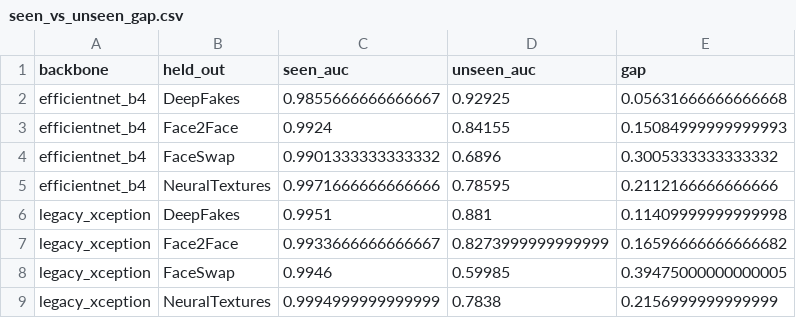
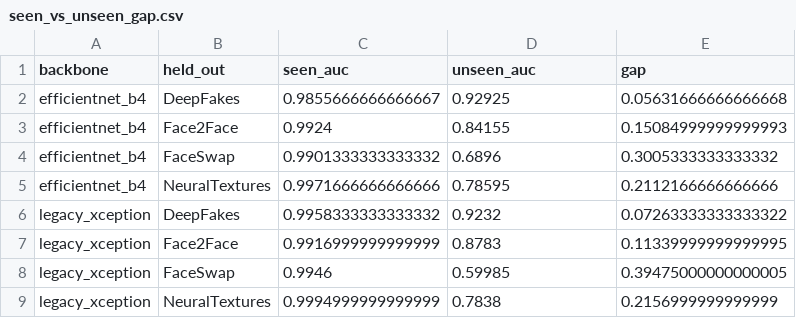
Before and after one commit to domysticnom/Cross-Generator-Generalization-in-Deepfake-Detection, a CSV file: experiments/results/seen_vs_unseen_gap.csv, drawn as a sheet.

```diff
--- a/experiments/results/seen_vs_unseen_gap.csv
+++ b/experiments/results/seen_vs_unseen_gap.csv
@@ -5,4 +5,4 @@ efficientnet_b4,FaceSwap,0.9901333333333332,0.6896,0.3005333333333332
 efficientnet_b4,NeuralTextures,0.9971666666666666,0.78595,0.2112166666666666
-legacy_xception,DeepFakes,0.9951,0.881,0.11409999999999998
-legacy_xception,Face2Face,0.9933666666666667,0.8273999999999999,0.16596666666666682
+legacy_xception,DeepFakes,0.9958333333333332,0.9232,0.07263333333333322
+legacy_xception,Face2Face,0.9916999999999999,0.8783,0.11339999999999995
 legacy_xception,FaceSwap,0.9946,0.59985,0.39475000000000005
```
Also changed, not shown: experiments/results/all_results_long.csv, experiments/results/transfer_matrix_legacy_xception.csv, 8 other files.
